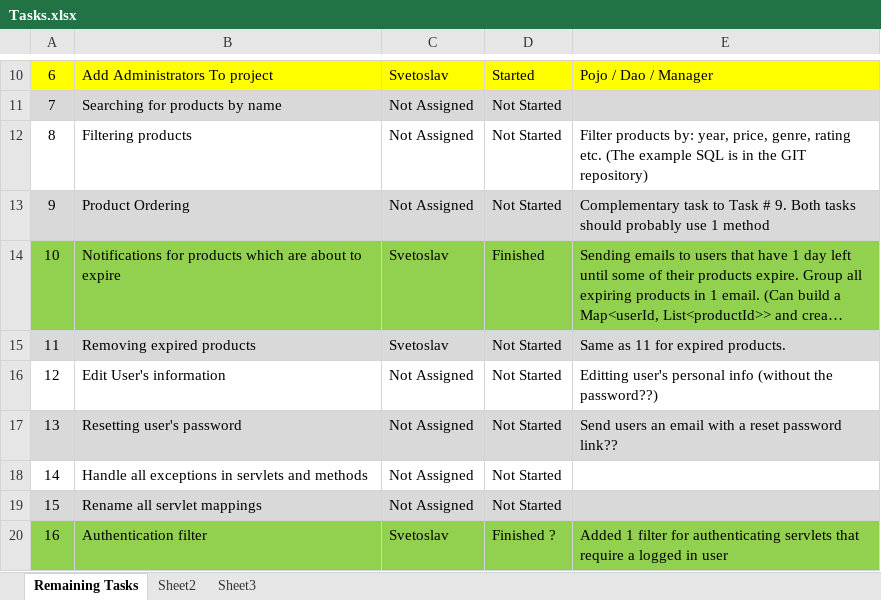
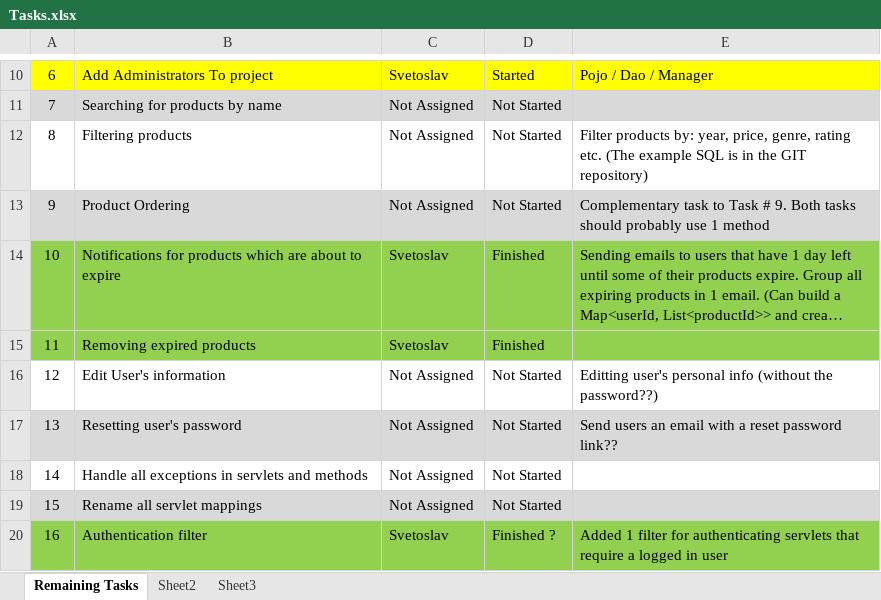
Before and after one commit to SvetoslavGekov/Filmoteka, an Excel workbook: !Documentation/Tasks.xlsx, sheet Remaining Tasks, drawn as a sheet; only a part is shown, gaps mark what is left out; long unchanged cells end in …; values as stored, in another font and other column widths than the file's, no borders; the diff names each change by its address in the sheet, - before the commit and + after, or states it on an @@ line.

Commit message:
Implemented automatic deleteing of user's products if they are deemed expired. The custom executors get initiated as part of the main method of the utility WebSite class. Implemented (in last commit) closing of resources like executors and DB connections in the destroy method of the LoadupContextListener.

```diff
--- a/!Documentation/Tasks.xlsx (sheet Remaining Tasks)
+++ b/!Documentation/Tasks.xlsx (sheet Remaining Tasks)
-A15:E15 fill: #D9D9D9
+A15:E15 fill: #92D050
-D15: Not Started
+D15: Finished
-E15: Same as 11 for expired products.
+E15: (empty)
```
Also changed, not shown: 7 other files.
